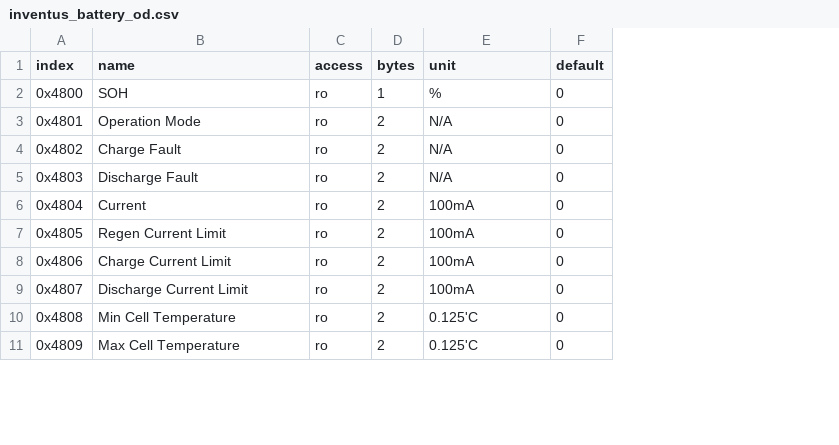
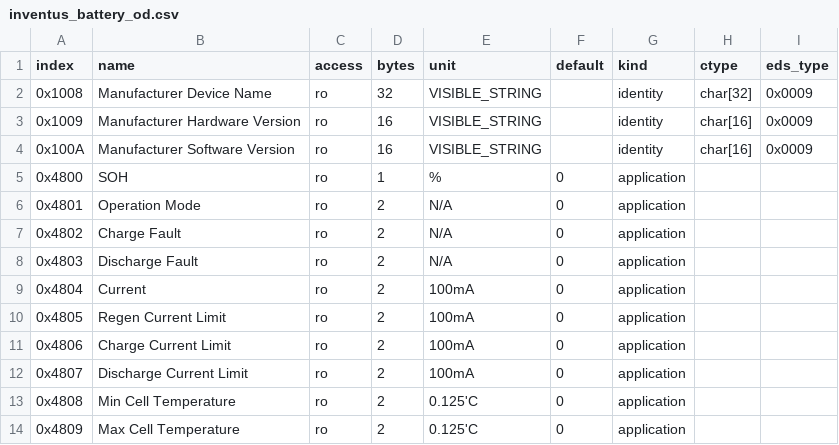
Before and after one commit to chenyurong22/stm32_canopen_reference, a CSV file: product/inventus_battery_od.csv, drawn as a sheet; only a part is shown; addresses are those after the commit; the diff names each change by its address in the sheet, - before the commit and + after, or states it on an @@ line.

Commit message:
feat: add isolated Inventus battery test OD

```diff
--- a/product/inventus_battery_od.csv
+++ b/product/inventus_battery_od.csv
+column G (kind), rows 5-14: all application
+column H (ctype), empty
+column I (eds_type), empty
+row 2: 0x1008 | Manufacturer Device Name | ro | 32 | VISIBLE_STRING |  | identity | char[32] | 0x0009
+row 3: 0x1009 | Manufacturer Hardware Version | ro | 16 | VISIBLE_STRING |  | identity | char[16] | 0x0009
+row 4: 0x100A | Manufacturer Software Version | ro | 16 | VISIBLE_STRING |  | identity | char[16] | 0x0009
```
Also changed, not shown: 9 other files.
